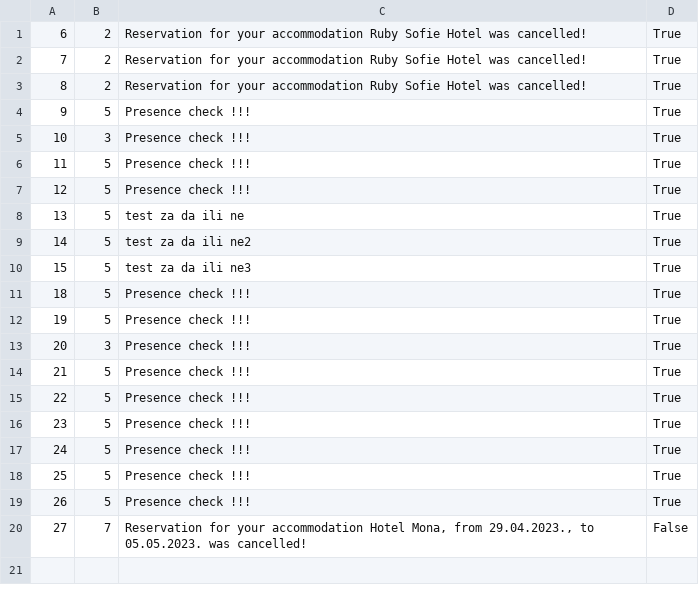
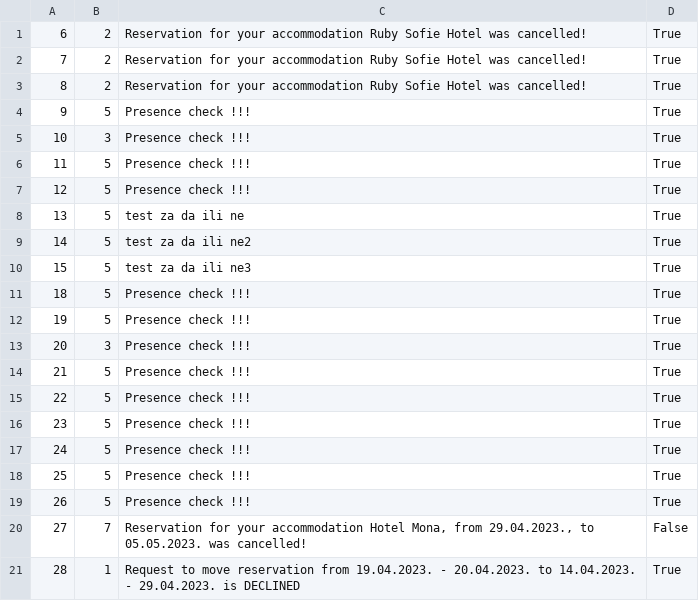
Before and after one commit to kovacevicanja/sims-grupa3-teamA, a CSV file: Resources/Data/notifications.csv, drawn as a sheet.

Commit message:
add notifications for guest1

```diff
--- a/Resources/Data/notifications.csv
+++ b/Resources/Data/notifications.csv
@@ -20 +20,2 @@
 27|7|Reservation for your accommodation Hotel Mona, from 29.04.2023., to 05.05.2023. was cancelled!|False
+28|1|Request to move reservation from 19.04.2023. - 20.04.2023. to 14.04.2023. - 29.04.2023. is DECLINED|True
```
Also changed, not shown: Resources/Data/users.csv, 7 other files.
